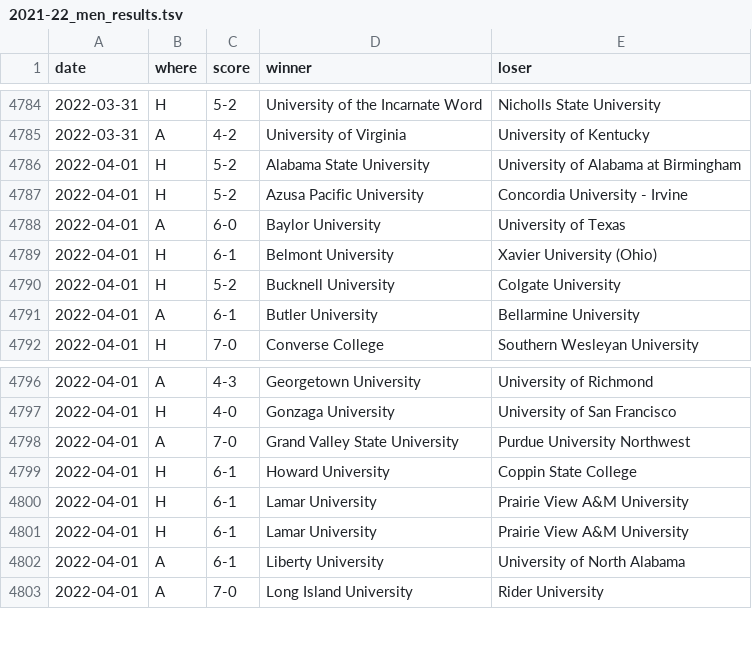
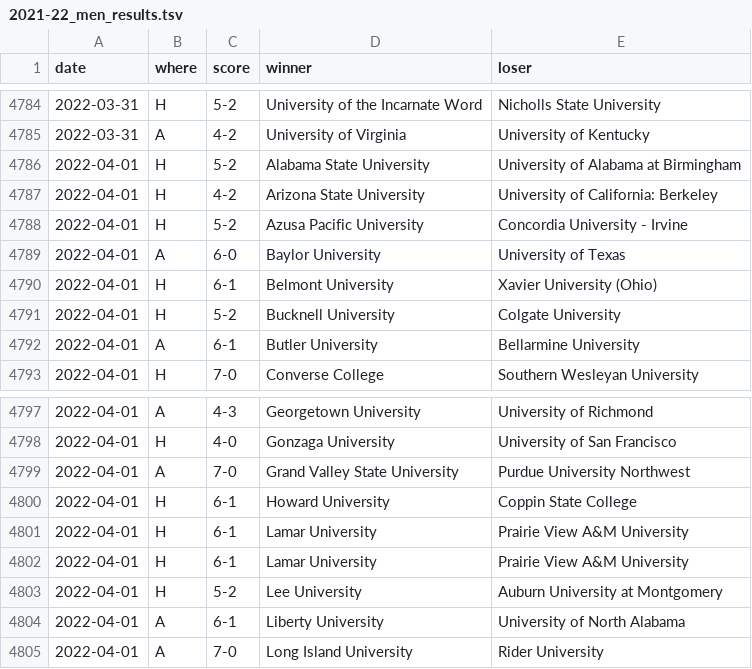
Before and after one commit to TennisOpenData/college-tennis-massey, a TSV file: 2021-22_men_results.tsv, drawn as a sheet; only a part is shown, gaps mark what is left out.

```diff
--- a/2021-22_men_results.tsv
+++ b/2021-22_men_results.tsv
@@ -4786,2 +4786,3 @@ date	where	score	winner	loser
 2022-04-01	H	5-2	Alabama State University	University of Alabama at Birmingham
+2022-04-01	H	4-2	Arizona State University	University of California: Berkeley
 2022-04-01	H	5-2	Azusa Pacific University	Concordia University - Irvine
@@ -4801,2 +4802,3 @@ date	where	score	winner	loser
 2022-04-01	H	6-1	Lamar University	Prairie View A&M University
+2022-04-01	H	5-2	Lee University	Auburn University at Montgomery
 2022-04-01	A	6-1	Liberty University	University of North Alabama
```
Also changed, not shown: 2021-22_women_results.tsv.
